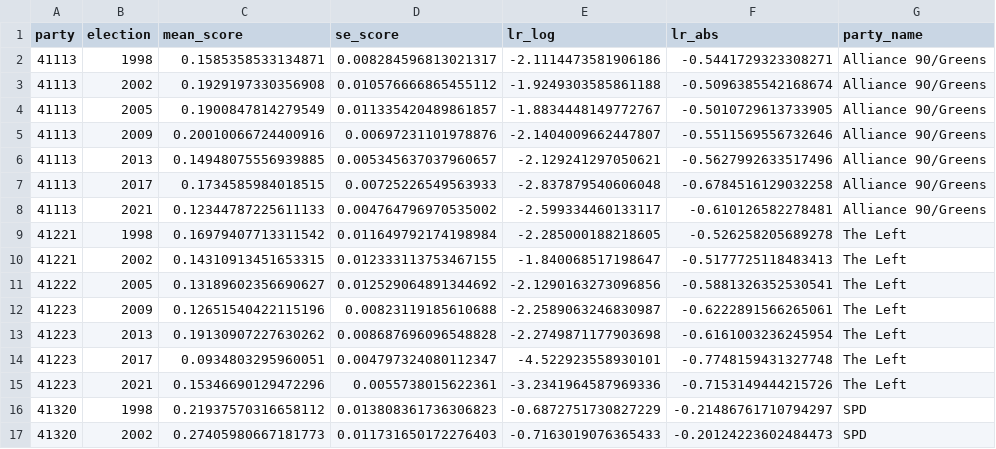
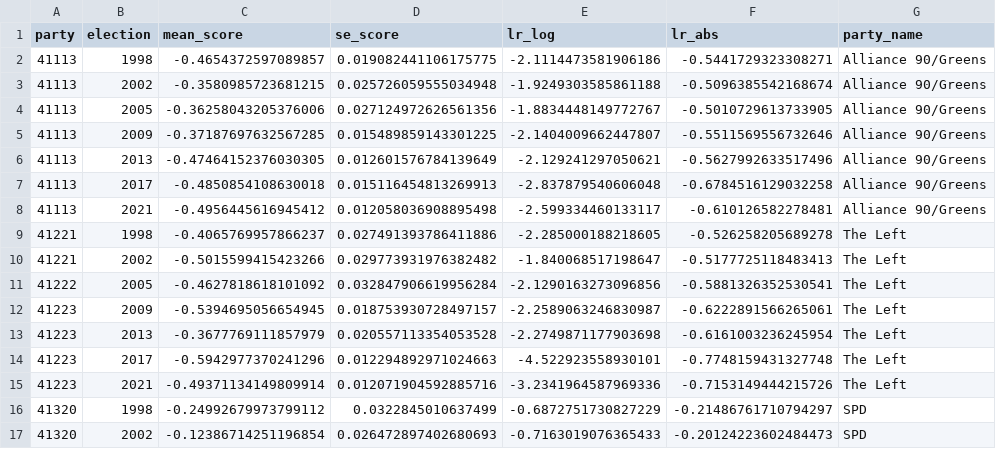
Before and after one commit to hungnguyen167/ContextScale, a CSV file: data/py_outputs/cs_gen.csv, drawn as a sheet; only a part is shown; the diff covers the shown part only.

```diff
--- a/data/py_outputs/cs_gen.csv
+++ b/data/py_outputs/cs_gen.csv
@@ -1,17 +1,17 @@
 party,election,mean_score,se_score,lr_log,lr_abs,party_name
-41113,1998,0.1585358533134871,0.008284596813021317,-2.1114473581906186,-0.5441729323308271,Alliance 90/Greens
-41113,2002,0.1929197330356908,0.010576666865455112,-1.9249303585861188,-0.5096385542168674,Alliance 90/Greens
-41113,2005,0.1900847814279549,0.011335420489861857,-1.8834448149772767,-0.5010729613733905,Alliance 90/Greens
-41113,2009,0.20010066724400916,0.00697231101978876,-2.1404009662447807,-0.5511569556732646,Alliance 90/Greens
-41113,2013,0.14948075556939885,0.005345637037960657,-2.129241297050621,-0.5627992633517496,Alliance 90/Greens
-41113,2017,0.1734585984018515,0.00725226549563933,-2.837879540606048,-0.6784516129032258,Alliance 90/Greens
-41113,2021,0.12344787225611133,0.004764796970535002,-2.599334460133117,-0.610126582278481,Alliance 90/Greens
-41221,1998,0.16979407713311542,0.011649792174198984,-2.285000188218605,-0.526258205689278,The Left
-41221,2002,0.14310913451653315,0.012333113753467155,-1.840068517198647,-0.5177725118483413,The Left
-41222,2005,0.13189602356690627,0.012529064891344692,-2.1290163273096856,-0.5881326352530541,The Left
-41223,2009,0.12651540422115196,0.00823119185610688,-2.2589063246830987,-0.6222891566265061,The Left
-41223,2013,0.19130907227630262,0.008687696096548828,-2.2749871177903698,-0.6161003236245954,The Left
-41223,2017,0.0934803295960051,0.004797324080112347,-4.522923558930101,-0.7748159431327748,The Left
-41223,2021,0.15346690129472296,0.0055738015622361,-3.2341964587969336,-0.7153149444215726,The Left
-41320,1998,0.21937570316658112,0.013808361736306823,-0.6872751730827229,-0.21486761710794297,SPD
-41320,2002,0.27405980667181773,0.011731650172276403,-0.7163019076365433,-0.20124223602484473,SPD
+41113,1998,-0.4654372597089857,0.019082441106175775,-2.1114473581906186,-0.5441729323308271,Alliance 90/Greens
+41113,2002,-0.3580985723681215,0.025726059555034948,-1.9249303585861188,-0.5096385542168674,Alliance 90/Greens
+41113,2005,-0.36258043205376006,0.027124972626561356,-1.8834448149772767,-0.5010729613733905,Alliance 90/Greens
+41113,2009,-0.37187697632567285,0.015489859143301225,-2.1404009662447807,-0.5511569556732646,Alliance 90/Greens
+41113,2013,-0.47464152376030305,0.012601576784139649,-2.129241297050621,-0.5627992633517496,Alliance 90/Greens
+41113,2017,-0.4850854108630018,0.015116454813269913,-2.837879540606048,-0.6784516129032258,Alliance 90/Greens
+41113,2021,-0.4956445616945412,0.012058036908895498,-2.599334460133117,-0.610126582278481,Alliance 90/Greens
+41221,1998,-0.4065769957866237,0.027491393786411886,-2.285000188218605,-0.526258205689278,The Left
+41221,2002,-0.5015599415423266,0.029773931976382482,-1.840068517198647,-0.5177725118483413,The Left
+41222,2005,-0.4627818618101092,0.032847906619956284,-2.1290163273096856,-0.5881326352530541,The Left
+41223,2009,-0.5394695056654945,0.018753930728497157,-2.2589063246830987,-0.6222891566265061,The Left
+41223,2013,-0.3677769111857979,0.020557113354053528,-2.2749871177903698,-0.6161003236245954,The Left
+41223,2017,-0.5942977370241296,0.012294892971024663,-4.522923558930101,-0.7748159431327748,The Left
+41223,2021,-0.49371134149809914,0.012071904592885716,-3.2341964587969336,-0.7153149444215726,The Left
+41320,1998,-0.24992679973799112,0.0322845010637499,-0.6872751730827229,-0.21486761710794297,SPD
+41320,2002,-0.12386714251196854,0.026472897402680693,-0.7163019076365433,-0.20124223602484473,SPD
```
Also changed, not shown: 44 edited cells elsewhere in this file, 8 other files.
